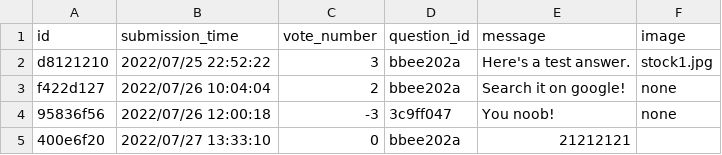
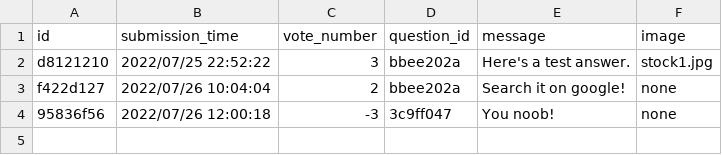
Before and after one commit to CodecoolGlobal/ask-mate-3-python-Deezyeke, a CSV file: answers.csv, drawn as a sheet.

Commit message:
Removed answers from file(too much)

```diff
--- a/answers.csv
+++ b/answers.csv
@@ -4,2 +4 @@ f422d127,2022/07/26 10:04:04,2,bbee202a,Search it on google!,none
 95836f56,2022/07/26 12:00:18,-3,3c9ff047,You noob!,none
-400e6f20,2022/07/27 13:33:10,0,bbee202a,21212121,
```
Also changed, not shown: 1 other file.
